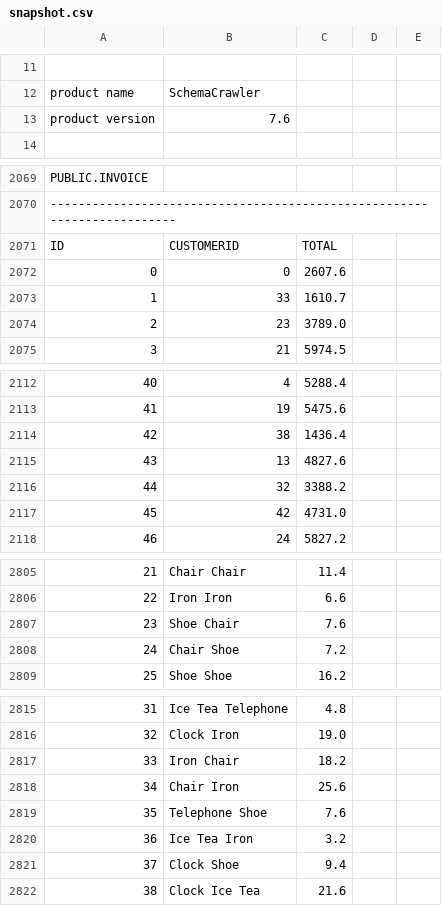
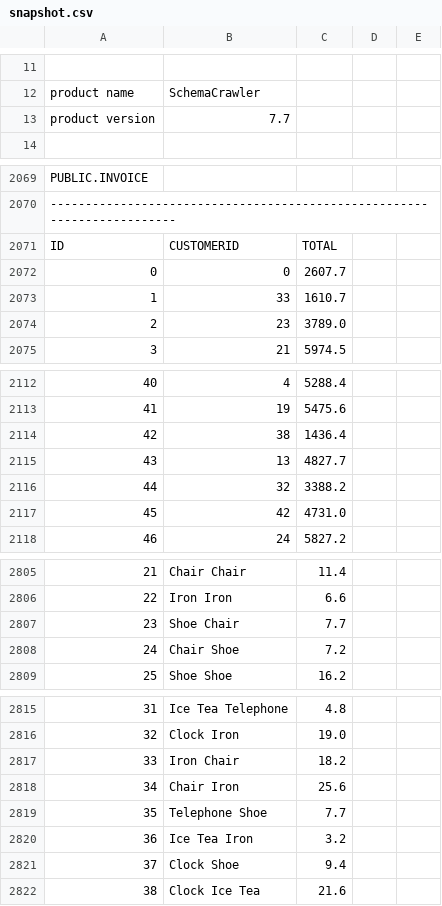
Before and after one commit to eliask/schemacrawler, a CSV file: schemacrawler-site/src/site/resources/snapshot-examples/snapshot.csv, drawn as a sheet; only a part is shown, gaps mark what is left out; the diff names each change by its address in the sheet, - before the commit and + after, or states it on an @@ line.

Commit message:
Changing version number to 7.7
git-svn-id: svn://svn.code.sf.net/p/schemacrawler/code/trunk@1401 3243f2e7-4e1b-42d2-9742-d984016aa316

```diff
--- a/schemacrawler-site/src/site/resources/snapshot-examples/snapshot.csv
+++ b/schemacrawler-site/src/site/resources/snapshot-examples/snapshot.csv
-B13: 7.6
+B13: 7.7
-C2072: 2607.6
+C2072: 2607.7
-C2115: 4827.6
+C2115: 4827.7
-C2807: 7.6
+C2807: 7.7
-C2819: 7.6
+C2819: 7.7
```
Also changed, not shown: 53 other files.
